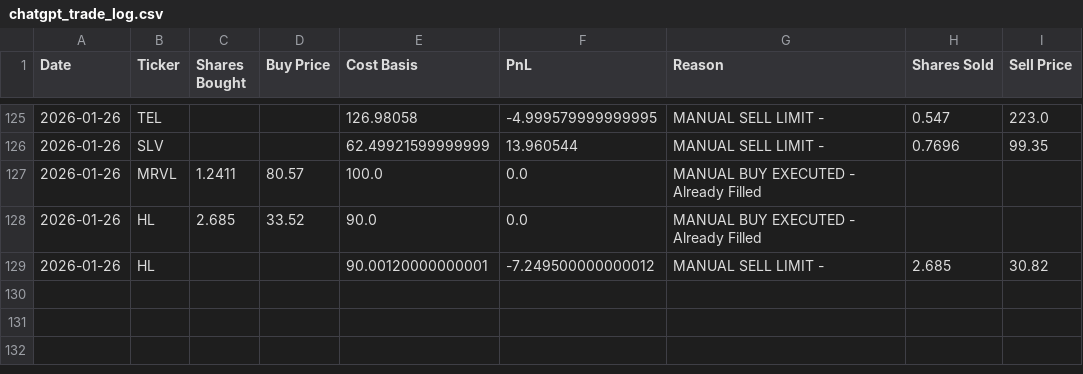
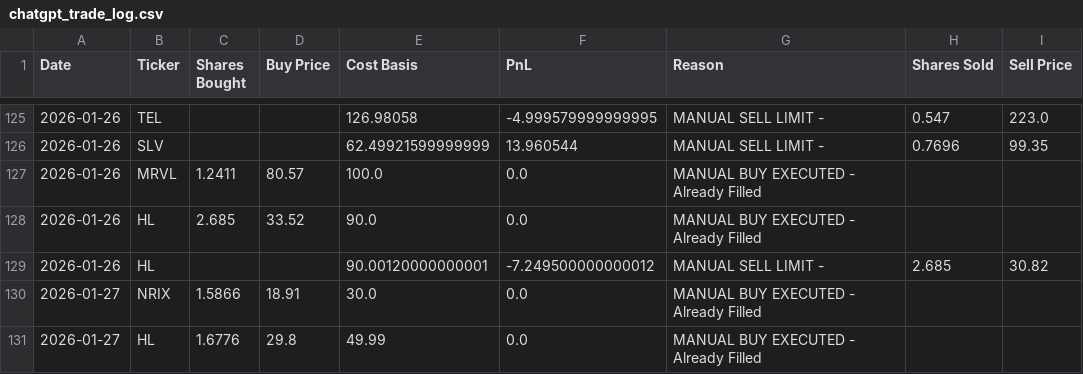
Before and after one commit to ofergr/ChatGPT-Micro-Cap-Experiment, a CSV file: Start Your Own/chatgpt_trade_log.csv, drawn as a sheet; only a part is shown, gaps mark what is left out; the diff names each change by its address in the sheet, - before the commit and + after, or states it on an @@ line.

```diff
--- a/Start Your Own/chatgpt_trade_log.csv
+++ b/Start Your Own/chatgpt_trade_log.csv
+row 130: 2026-01-27 | NRIX | 1.5866 | 18.91 | 30.0 | 0.0 | MANUAL BUY EXECUTED - Already Filled
+row 131: 2026-01-27 | HL | 1.6776 | 29.8 | 49.99 | 0.0 | MANUAL BUY EXECUTED - Already Filled
```
Also changed, not shown: Start Your Own/chatgpt_portfolio_update.csv.
